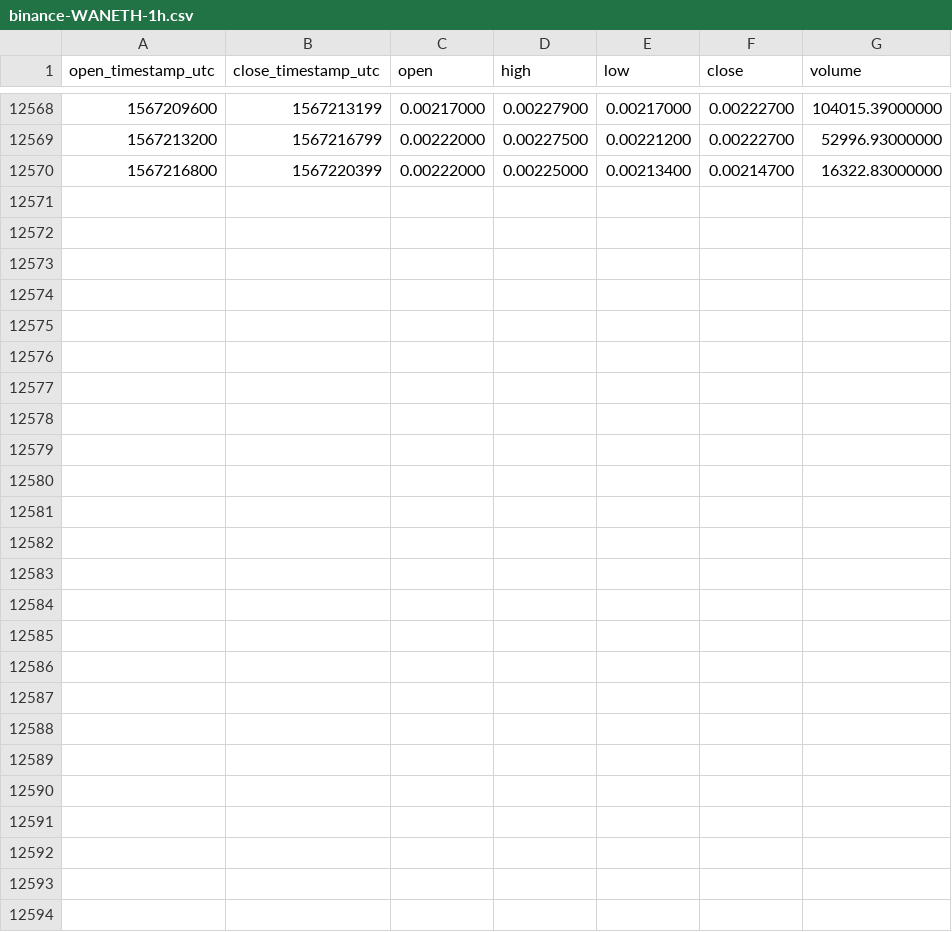
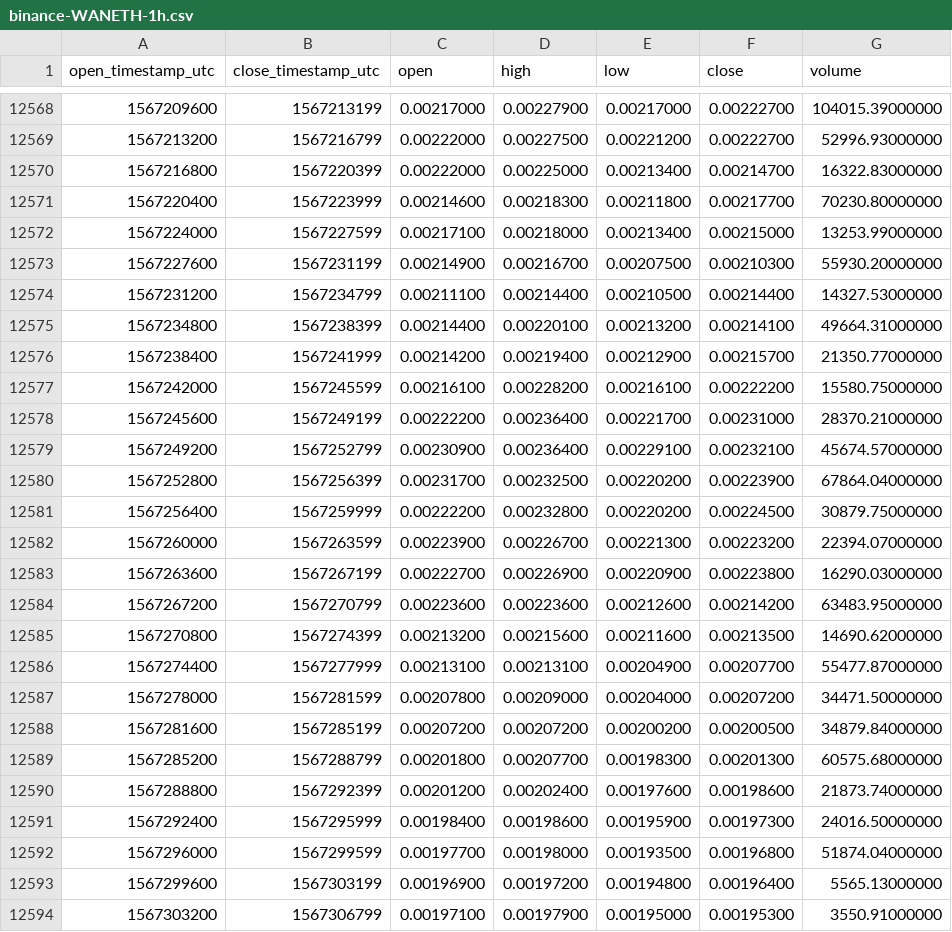
Before and after one commit to cryptobigbro/binance-WANETH, a CSV file: binance-WANETH-1h.csv, drawn as a sheet; only a part is shown, gaps mark what is left out.

Commit message:
Update OHLCV data.

```diff
--- a/binance-WANETH-1h.csv
+++ b/binance-WANETH-1h.csv
@@ -12570 +12570,25 @@ open_timestamp_utc,close_timestamp_utc,open,high,low,close,volume
 1567216800,1567220399,0.00222000,0.00225000,0.00213400,0.00214700,16322.83000000
+1567220400,1567223999,0.00214600,0.00218300,0.00211800,0.00217700,70230.80000000
+1567224000,1567227599,0.00217100,0.00218000,0.00213400,0.00215000,13253.99000000
+1567227600,1567231199,0.00214900,0.00216700,0.00207500,0.00210300,55930.20000000
+1567231200,1567234799,0.00211100,0.00214400,0.00210500,0.00214400,14327.53000000
+1567234800,1567238399,0.00214400,0.00220100,0.00213200,0.00214100,49664.31000000
+1567238400,1567241999,0.00214200,0.00219400,0.00212900,0.00215700,21350.77000000
+1567242000,1567245599,0.00216100,0.00228200,0.00216100,0.00222200,15580.75000000
+1567245600,1567249199,0.00222200,0.00236400,0.00221700,0.00231000,28370.21000000
+1567249200,1567252799,0.00230900,0.00236400,0.00229100,0.00232100,45674.57000000
+1567252800,1567256399,0.00231700,0.00232500,0.00220200,0.00223900,67864.04000000
+1567256400,1567259999,0.00222200,0.00232800,0.00220200,0.00224500,30879.75000000
+1567260000,1567263599,0.00223900,0.00226700,0.00221300,0.00223200,22394.07000000
+1567263600,1567267199,0.00222700,0.00226900,0.00220900,0.00223800,16290.03000000
+1567267200,1567270799,0.00223600,0.00223600,0.00212600,0.00214200,63483.95000000
+1567270800,1567274399,0.00213200,0.00215600,0.00211600,0.00213500,14690.62000000
+1567274400,1567277999,0.00213100,0.00213100,0.00204900,0.00207700,55477.87000000
+1567278000,1567281599,0.00207800,0.00209000,0.00204000,0.00207200,34471.50000000
+1567281600,1567285199,0.00207200,0.00207200,0.00200200,0.00200500,34879.84000000
+1567285200,1567288799,0.00201800,0.00207700,0.00198300,0.00201300,60575.68000000
+1567288800,1567292399,0.00201200,0.00202400,0.00197600,0.00198600,21873.74000000
+1567292400,1567295999,0.00198400,0.00198600,0.00195900,0.00197300,24016.50000000
+1567296000,1567299599,0.00197700,0.00198000,0.00193500,0.00196800,51874.04000000
+1567299600,1567303199,0.00196900,0.00197200,0.00194800,0.00196400,5565.13000000
+1567303200,1567306799,0.00197100,0.00197900,0.00195000,0.00195300,3550.91000000
```
Also changed, not shown: binance-WANETH-1M.csv, binance-WANETH-1d.csv.
